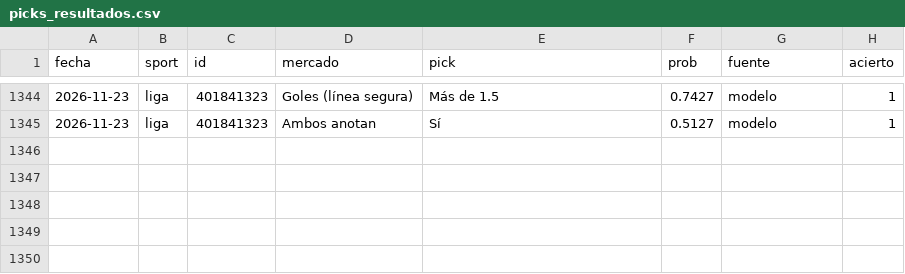
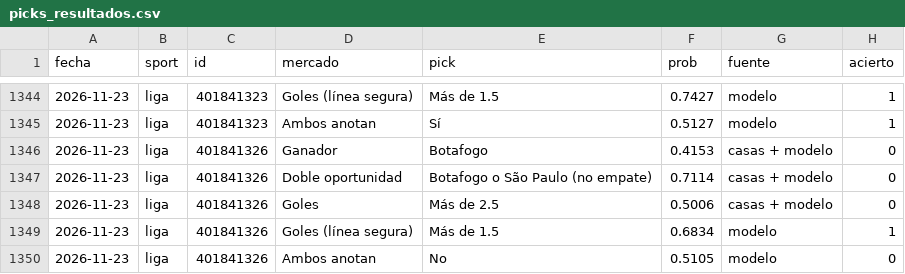
Before and after one commit to gabrielreyesu/mocha-picks, a CSV file: predictions/picks_resultados.csv, drawn as a sheet; only a part is shown, gaps mark what is left out; the diff names each change by its address in the sheet, - before the commit and + after, or states it on an @@ line.

```diff
--- a/predictions/picks_resultados.csv
+++ b/predictions/picks_resultados.csv
+row 1346: 2026-11-23 | liga | 401841326 | Ganador | Botafogo | 0.4153 | casas + modelo | 0
+row 1347: 2026-11-23 | liga | 401841326 | Doble oportunidad | Botafogo o São Paulo (no empate) | 0.7114 | casas + modelo | 0
+row 1348: 2026-11-23 | liga | 401841326 | Goles | Más de 2.5 | 0.5006 | casas + modelo | 0
+row 1349: 2026-11-23 | liga | 401841326 | Goles (línea segura) | Más de 1.5 | 0.6834 | modelo | 1
+row 1350: 2026-11-23 | liga | 401841326 | Ambos anotan | No | 0.5105 | modelo | 0
```
Also changed, not shown: predictions/nba_polymarket_snapshots.csv, 6 other files.
